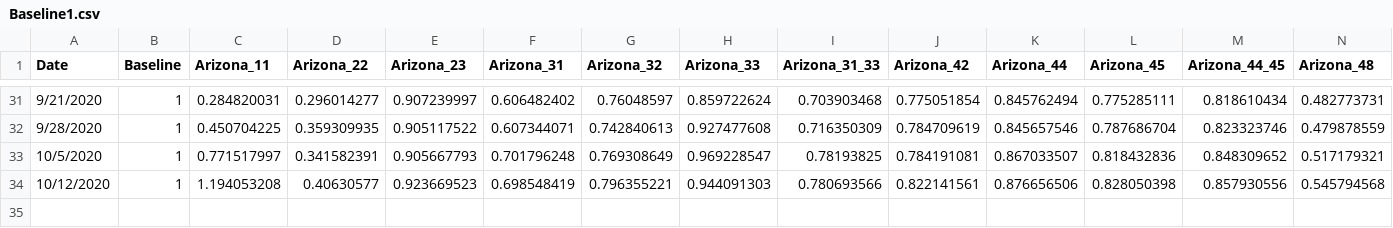
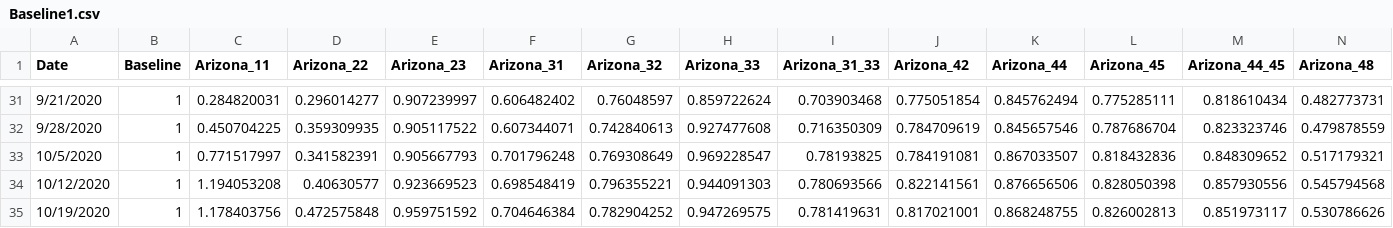
Before and after one commit to AZMAG/Traffic-Data, a CSV file: Baseline1.csv, drawn as a sheet; only a part is shown, gaps mark what is left out; rows hold the shown columns only; the diff names each change by its address in the sheet, - before the commit and + after, or states it on an @@ line.

Commit message:
Update Baseline1.csv
Updated with data for week of 10/19/2020.

```diff
--- a/Baseline1.csv
+++ b/Baseline1.csv
+row 35: 10/19/2020 | 1 | 1.178403756 | 0.472575848 | 0.959751592 | 0.704646384 | 0.782904252 | 0.947269575 | 0.781419631 | 0.817021001 | 0.868248755 | 0.826002813 | 0.851973117 | 0.530786626
```
